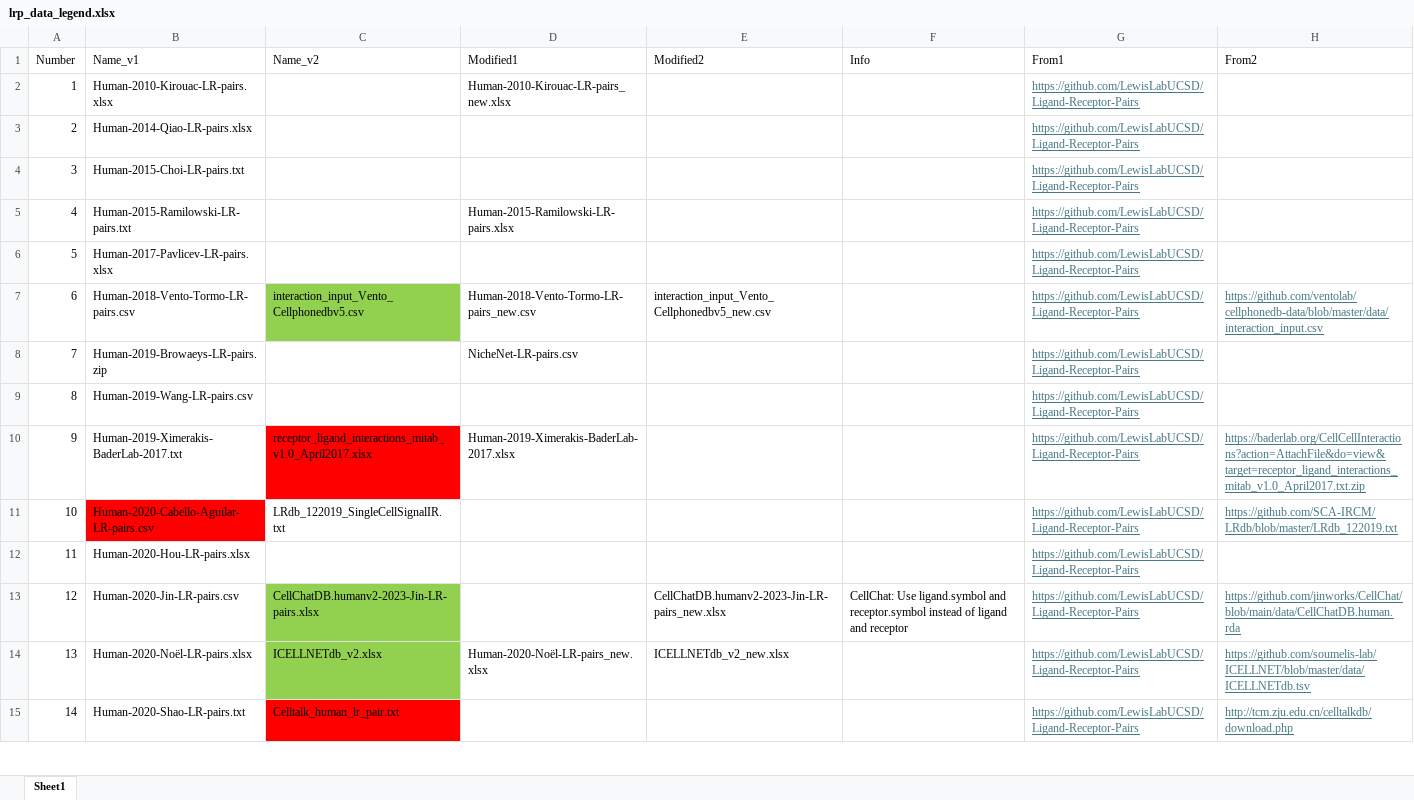
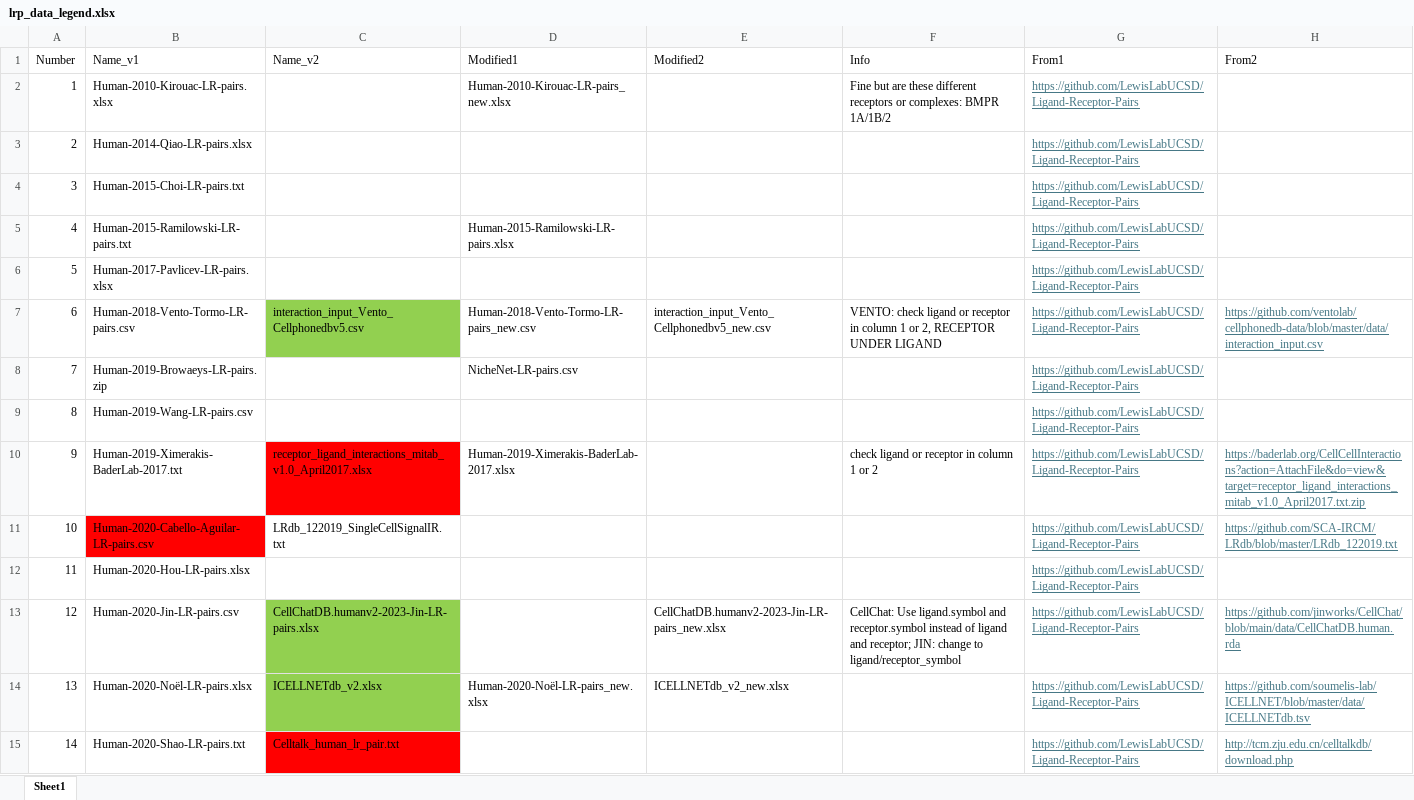
Before and after one commit to DiandraDaum/rlp_meta, an Excel workbook: data/lrp_data_legend.xlsx, sheet Sheet1, drawn as a sheet; only a part is shown; values as stored, in another font and other column widths than the file's, no borders; the diff covers the shown part only; the diff names each change by its address in the sheet, - before the commit and + after, or states it on an @@ line.

Commit message:
Updated with info.

```diff
--- a/data/lrp_data_legend.xlsx (sheet Sheet1)
+++ b/data/lrp_data_legend.xlsx (sheet Sheet1)
-F2 (Info): (empty)
+F2 (Info): Fine but are these different receptors or complexes: BMPR 1A/1B/2
-F7 (Info): (empty)
+F7 (Info): VENTO: check ligand or receptor in column 1 or 2, RECEPTOR UNDER LIGAND
-F10 (Info): (empty)
+F10 (Info): check ligand or receptor in column 1 or 2
-F13 (Info): …ligand and receptor
+F13 (Info): …ligand and receptor; JIN: change to ligand/receptor_symbol
```
Also changed, not shown: 3 edited cells and cell formats elsewhere in this sheet.
